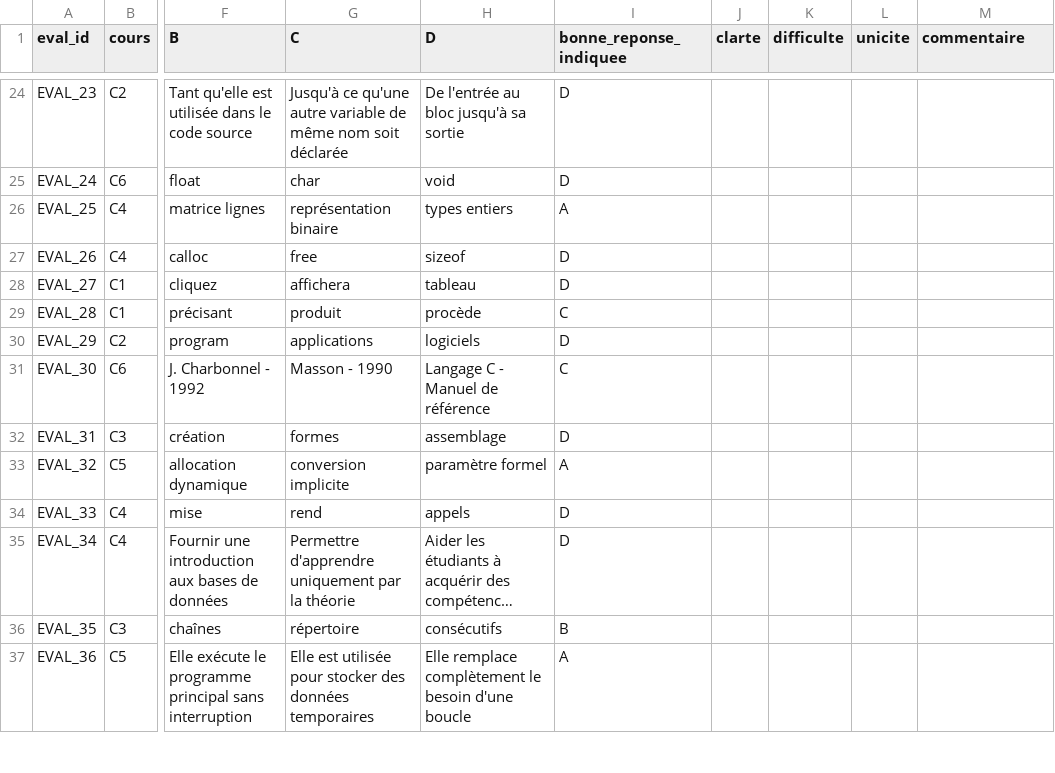
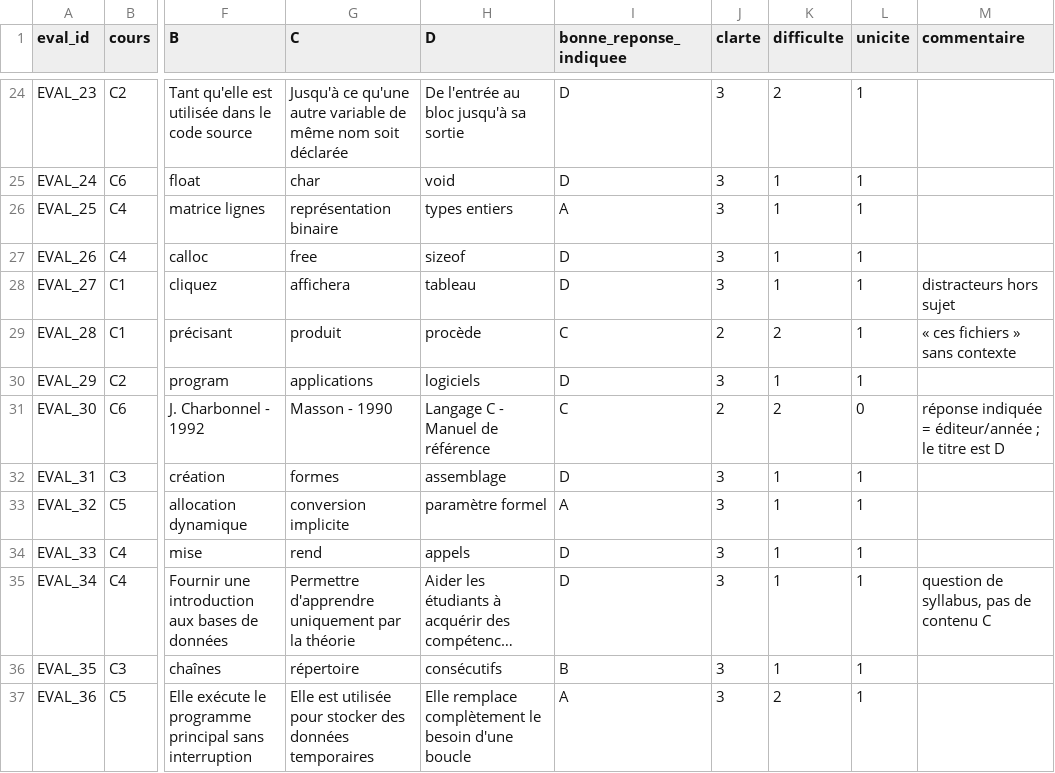
Before and after one commit to doaemalak/G-n-ration-de-QCM-avec-validation-automatique, a CSV file: data/annotations/grille_evaluateur_A.csv, drawn as a sheet; only a part is shown, gaps mark what is left out; long unchanged cells end in …; the diff covers the shown part only; the diff names each change by its address in the sheet, - before the commit and + after, or states it on an @@ line.

```diff
--- a/data/annotations/grille_evaluateur_A.csv
+++ b/data/annotations/grille_evaluateur_A.csv
-J24:J28 (clarte): (empty)
+J24:J28 (clarte): 3
-K24 (difficulte): (empty)
+K24 (difficulte): 2
-L24:L30 (unicite): (empty)
+L24:L30 (unicite): 1
-K25:K28 (difficulte): (empty)
+K25:K28 (difficulte): 1
-M28 (commentaire): (empty)
+M28 (commentaire): distracteurs hors sujet
-J29 (clarte): (empty)
+J29 (clarte): 2
-K29 (difficulte): (empty)
+K29 (difficulte): 2
-M29 (commentaire): (empty)
+M29 (commentaire): « ces fichiers » sans contexte
-J30 (clarte): (empty)
+J30 (clarte): 3
-K30 (difficulte): (empty)
+K30 (difficulte): 1
-J31 (clarte): (empty)
+J31 (clarte): 2
-K31 (difficulte): (empty)
+K31 (difficulte): 2
-L31 (unicite): (empty)
+L31 (unicite): 0
-M31 (commentaire): (empty)
+M31 (commentaire): réponse indiquée = éditeur/année ; le titre est D
-J32:J37 (clarte): (empty)
+J32:J37 (clarte): 3
-K32:K36 (difficulte): (empty)
+K32:K36 (difficulte): 1
-L32:L37 (unicite): (empty)
+L32:L37 (unicite): 1
-M35 (commentaire): (empty)
+M35 (commentaire): question de syllabus, pas de contenu C
-K37 (difficulte): (empty)
+K37 (difficulte): 2
```
Also changed, not shown: 150 edited cells elsewhere in this file, data/annotations/grille_evaluateur_B.csv, 7 other files.
